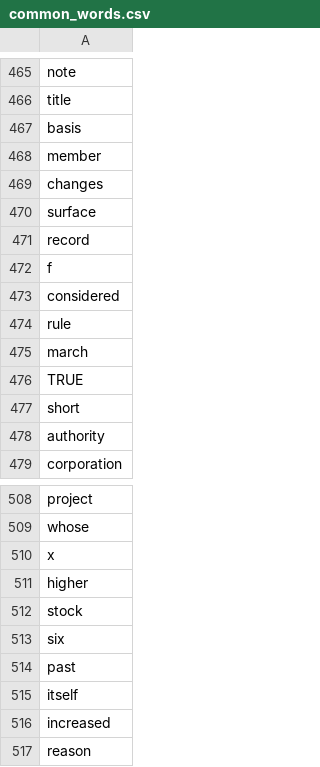
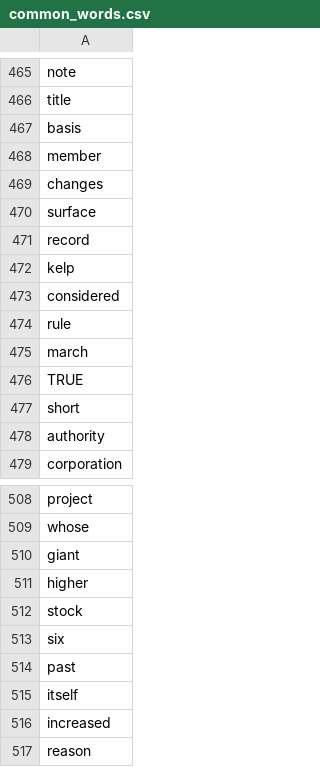
Before and after one commit to Damian1255/BalancedBites, a CSV file: common_words.csv, drawn as a sheet; only a part is shown, gaps mark what is left out.

```diff
--- a/common_words.csv
+++ b/common_words.csv
@@ -471,3 +471,3 @@ surface
 record
-f
+kelp
 considered
@@ -509,3 +509,3 @@ project
 whose
-x
+giant
 higher
```
Also changed, not shown: 7 other files.
